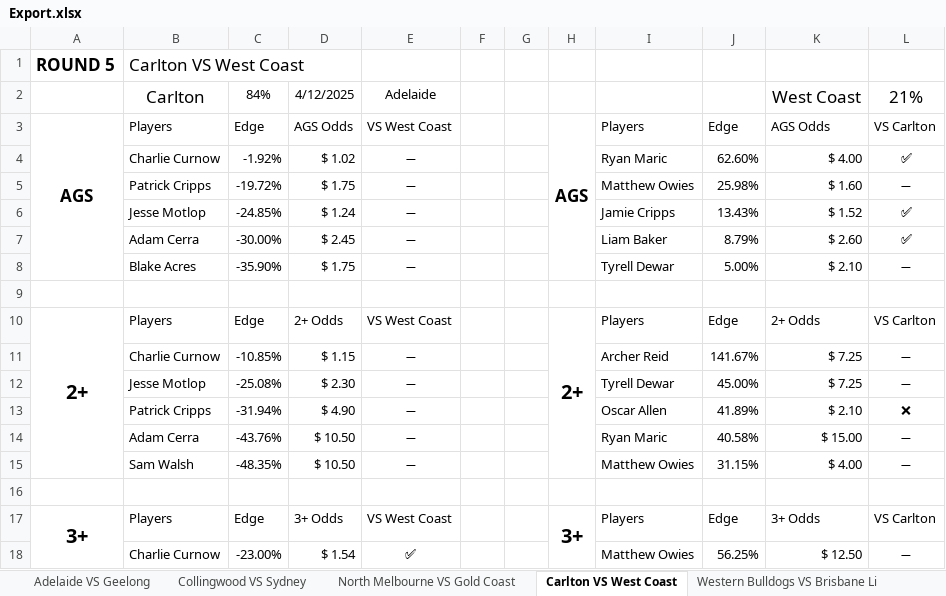
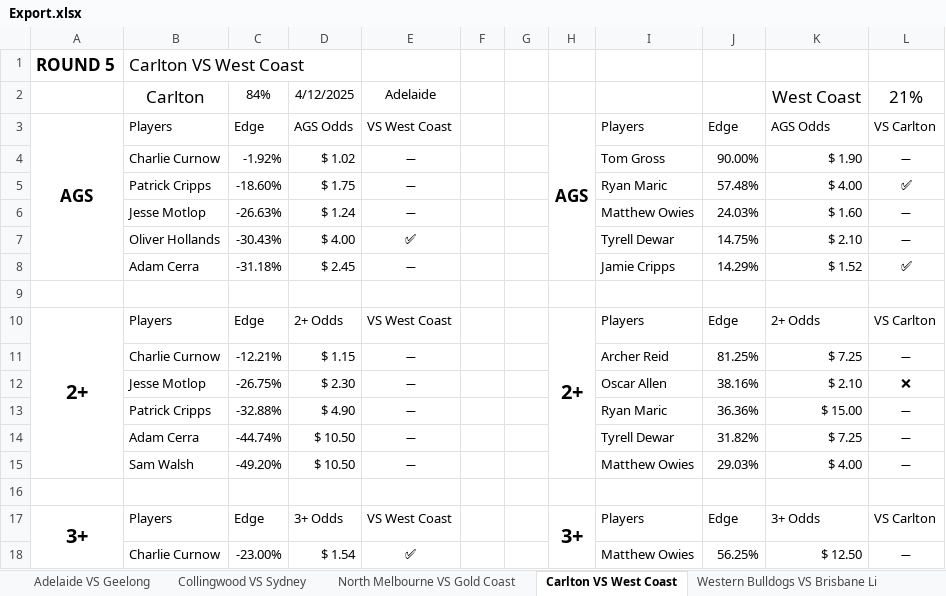
Before and after one commit to aflmodel/afl-dashboard-app, an Excel workbook: Export.xlsx, sheet Carlton VS West Coast, drawn as a sheet; only a part is shown; values as stored, in another font and other column widths than the file's, no borders; conditional formats not drawn; removed rows and columns are numbered as before the commit, all else as after; the diff covers the shown part only; the diff names each change by its address in the sheet, - before the commit and + after, or states it on an @@ line.

```diff
--- a/Export.xlsx (sheet Carlton VS West Coast)
+++ b/Export.xlsx (sheet Carlton VS West Coast)
+row 4:  | Charlie Curnow | -1.92% | $ 1.02 | ➖ |  |  |  | Tom Gross | 90.00% | $ 1.90 | ➖
-B5: Charlie Curnow
+B5: Patrick Cripps
-C5: -1.92%
+C5: -18.60%
-D5: $ 1.02
+D5: $ 1.75
-J5: 62.60%
+J5: 57.48%
-B6: Patrick Cripps
+B6: Jesse Motlop
-C6: -19.72%
+C6: -26.63%
-D6: $ 1.75
+D6: $ 1.24
-J6: 25.98%
+J6: 24.03%
-row 6:  | Jesse Motlop | -24.85% | $ 1.24 | ➖ |  |  |  | Jamie Cripps | 13.43% | $ 1.52 | ✅
+row 7:  | Oliver Hollands | -30.43% | $ 4.00 | ✅ |  |  |  | Tyrell Dewar | 14.75% | $ 2.10 | ➖
-C8: -30.00%
+C8: -31.18%
-I8: Liam Baker
+I8: Jamie Cripps
-J8: 8.79%
+J8: 14.29%
-K8: $ 2.60
+K8: $ 1.52
-row 8:  | Blake Acres | -35.90% | $ 1.75 | ➖ |  |  |  | Tyrell Dewar | 5.00% | $ 2.10 | ➖
-C11: -10.85%
+C11: -12.21%
-J11: 141.67%
+J11: 81.25%
-row 12:  | Jesse Motlop | -25.08% | $ 2.30 | ➖ |  |  |  | Tyrell Dewar | 45.00% | $ 7.25 | ➖
-B12: Patrick Cripps
+B12: Jesse Motlop
-C12: -31.94%
+C12: -26.75%
-D12: $ 4.90
+D12: $ 2.30
-J12: 41.89%
+J12: 38.16%
-B13: Adam Cerra
+B13: Patrick Cripps
-C13: -43.76%
+C13: -32.88%
-D13: $ 10.50
+D13: $ 4.90
-J13: 40.58%
+J13: 36.36%
+row 14:  | Adam Cerra | -44.74% | $ 10.50 | ➖ |  |  |  | Tyrell Dewar | 31.82% | $ 7.25 | ➖
-C15: -48.35%
+C15: -49.20%
-J15: 31.15%
+J15: 29.03%
```
Also changed, not shown: 14 edited cells elsewhere in this sheet, sheet St Kilda VS Greater Western Syd, sheet Adelaide VS Geelong, sheet Richmond VS Fremantle, sheet North Melbourne VS Gold Coast, sheet Western Bulldogs VS Brisbane Li, sheet Collingwood VS Sydney, 2 more sheets, ExportDisposals.xlsx, 1 other file.
